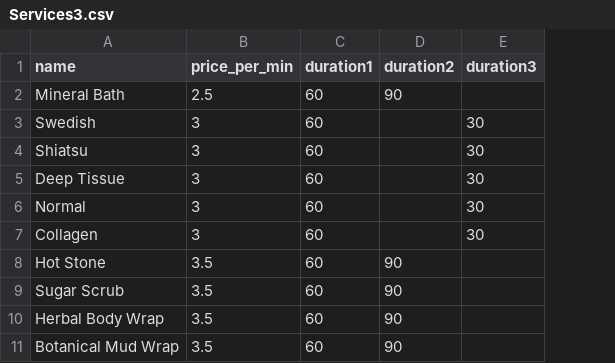
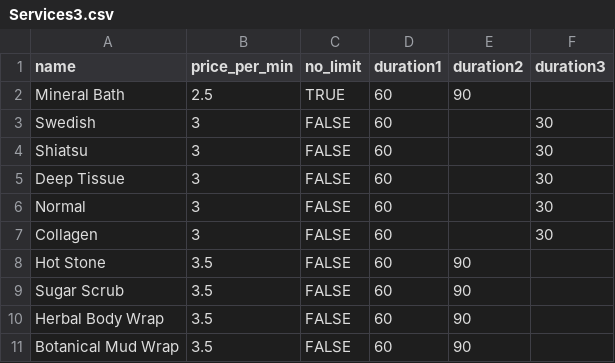
Before and after one commit to sarbu/pj-21, a CSV file: Spa2/Services3.csv, drawn as a sheet; the diff names each change by its address in the sheet, - before the commit and + after, or states it on an @@ line.

Commit message:
Added Service Class. Refactored old Service class a "Management";

```diff
--- a/Spa2/Services3.csv
+++ b/Spa2/Services3.csv
+column C (no_limit), rows 2-11: TRUE | FALSE | FALSE | FALSE | FALSE | FALSE | FALSE | FALSE | FALSE | FALSE
```
Also changed, not shown: 12 other files.
